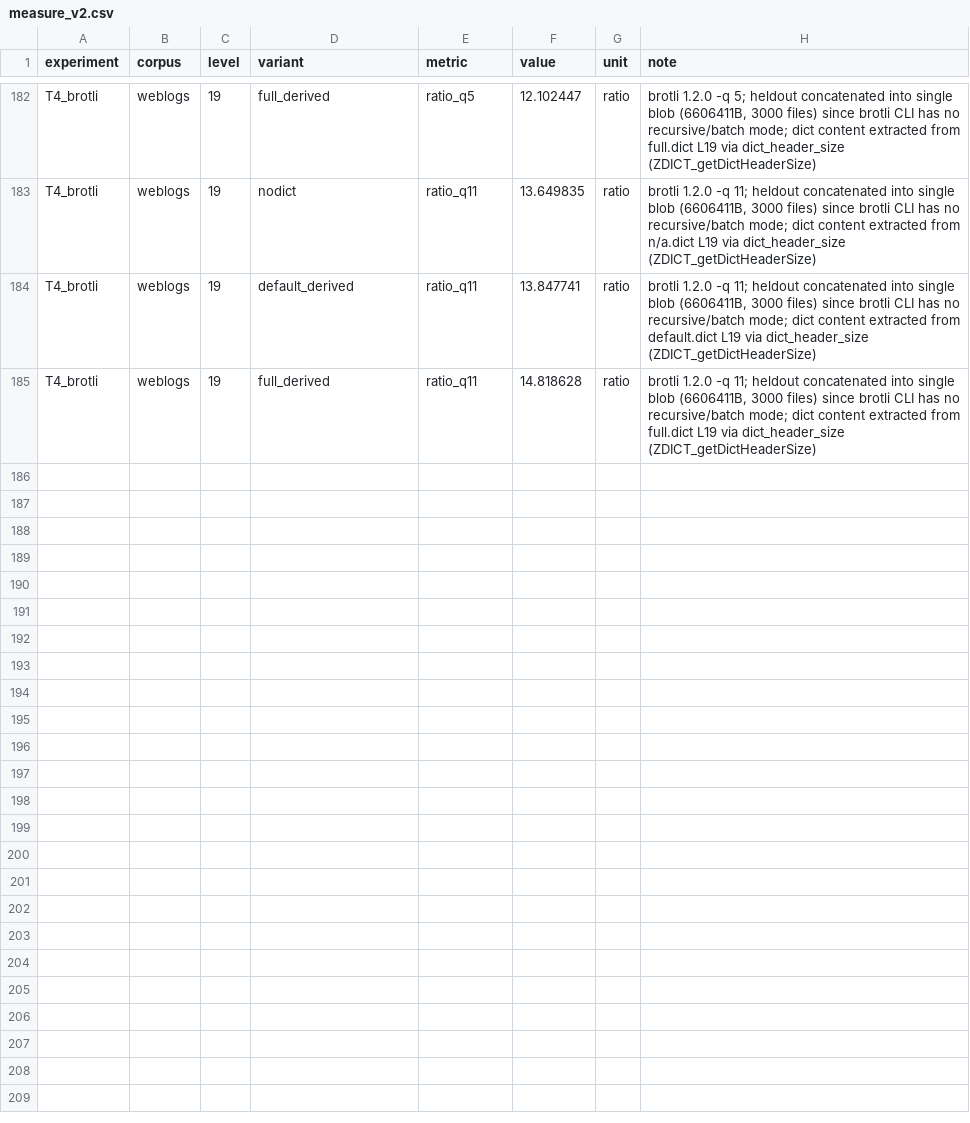
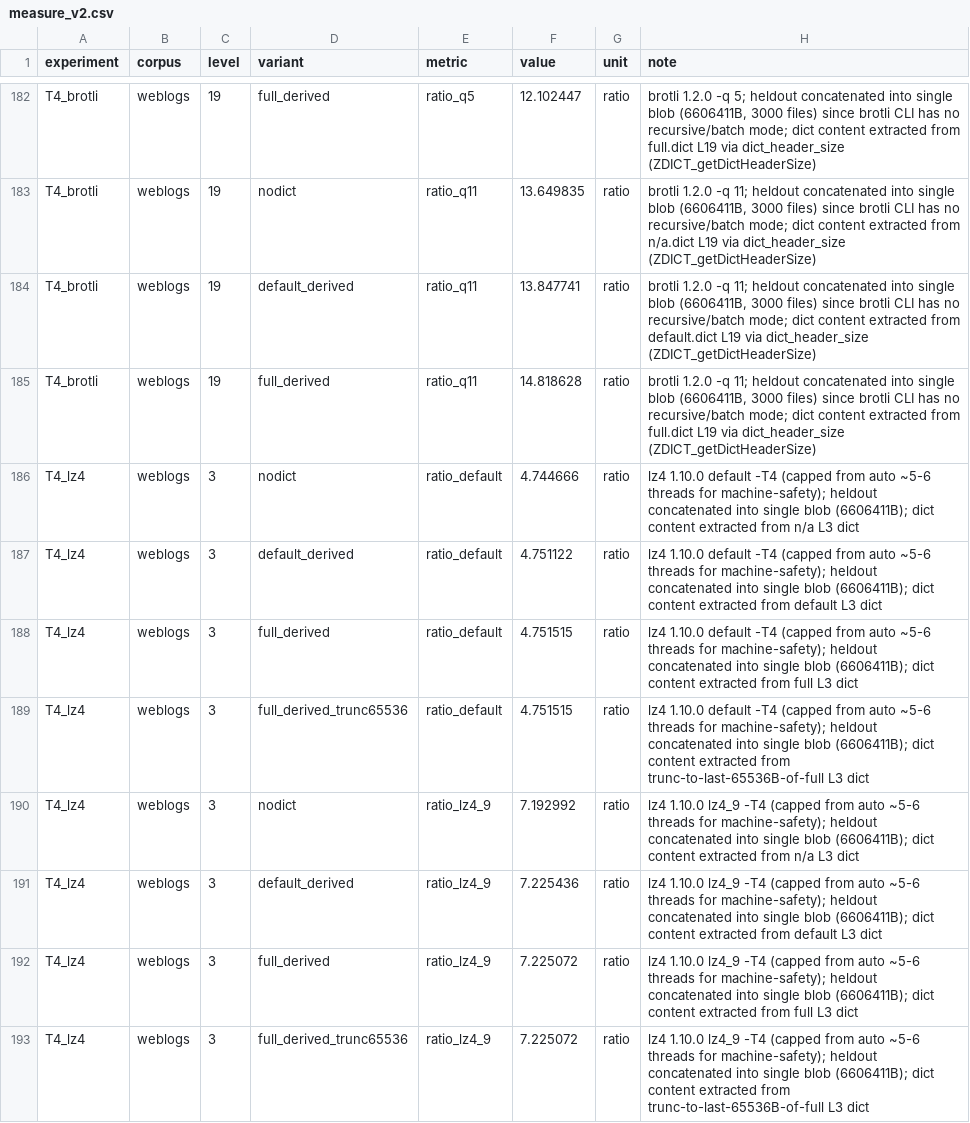
Before and after one commit to Yugendren/dictforge, a CSV file: results/measure_v2.csv, drawn as a sheet; only a part is shown, gaps mark what is left out; the diff covers the shown part only; the diff names each change by its address in the sheet, - before the commit and + after, or states it on an @@ line.

```diff
--- a/results/measure_v2.csv
+++ b/results/measure_v2.csv
+row 186: T4_lz4 | weblogs | 3 | nodict | ratio_default | 4.744666 | ratio | lz4 1.10.0 default -T4 (capped from auto ~5-6 threads for machine-safety); heldout concatenated into single blob (6606411B); dict content extracted from n/a L3 dict
+row 187: T4_lz4 | weblogs | 3 | default_derived | ratio_default | 4.751122 | ratio | lz4 1.10.0 default -T4 (capped from auto ~5-6 threads for machine-safety); heldout concatenated into single blob (6606411B); dict content extracted from default L3 dict
+row 188: T4_lz4 | weblogs | 3 | full_derived | ratio_default | 4.751515 | ratio | lz4 1.10.0 default -T4 (capped from auto ~5-6 threads for machine-safety); heldout concatenated into single blob (6606411B); dict content extracted from full L3 dict
+row 189: T4_lz4 | weblogs | 3 | full_derived_trunc65536 | ratio_default | 4.751515 | ratio | lz4 1.10.0 default -T4 (capped from auto ~5-6 threads for machine-safety); heldout concatenated into single blob (6606411B); dict content extracted from trunc-to-last-65536B-of-full L3 dict
+row 190: T4_lz4 | weblogs | 3 | nodict | ratio_lz4_9 | 7.192992 | ratio | lz4 1.10.0 lz4_9 -T4 (capped from auto ~5-6 threads for machine-safety); heldout concatenated into single blob (6606411B); dict content extracted from n/a L3 dict
+row 191: T4_lz4 | weblogs | 3 | default_derived | ratio_lz4_9 | 7.225436 | ratio | lz4 1.10.0 lz4_9 -T4 (capped from auto ~5-6 threads for machine-safety); heldout concatenated into single blob (6606411B); dict content extracted from default L3 dict
+row 192: T4_lz4 | weblogs | 3 | full_derived | ratio_lz4_9 | 7.225072 | ratio | lz4 1.10.0 lz4_9 -T4 (capped from auto ~5-6 threads for machine-safety); heldout concatenated into single blob (6606411B); dict content extracted from full L3 dict
+row 193: T4_lz4 | weblogs | 3 | full_derived_trunc65536 | ratio_lz4_9 | 7.225072 | ratio | lz4 1.10.0 lz4_9 -T4 (capped from auto ~5-6 threads for machine-safety); heldout concatenated into single blob (6606411B); dict content extracted from trunc-to-last-65536B-of-full L3 dict
```
Also changed, not shown: 8 added rows elsewhere in this file.
